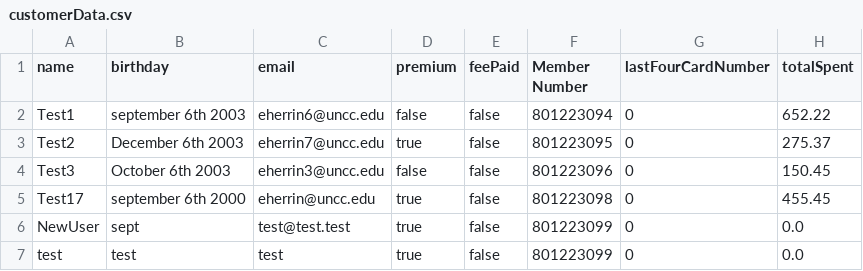
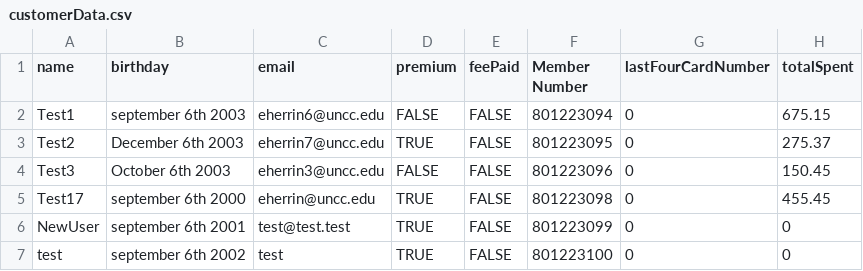
Before and after one commit to ethanh2003/BookstorePOSPersonalProject, a CSV file: customerData.csv, drawn as a sheet.

```diff
--- a/customerData.csv
+++ b/customerData.csv
@@ -1,7 +1,7 @@
 name,birthday,email,premium,feePaid,Member Number,lastFourCardNumber,totalSpent
-Test1,september 6th 2003,eherrin6@uncc.edu,false,false,801223094,0,652.22
-Test2,December 6th 2003,eherrin7@uncc.edu,true,false,801223095,0,275.37
-Test3,October 6th 2003,eherrin3@uncc.edu,false,false,801223096,0,150.45
-Test17,september 6th 2000,eherrin@uncc.edu,true,false,801223098,0,455.45
-NewUser,sept,test@test.test,true,false,801223099,0,0.0
-test,test,test,true,false,801223099,0,0.0
+Test1,september 6th 2003,eherrin6@uncc.edu,FALSE,FALSE,801223094,0,675.15
+Test2,December 6th 2003,eherrin7@uncc.edu,TRUE,FALSE,801223095,0,275.37
+Test3,October 6th 2003,eherrin3@uncc.edu,FALSE,FALSE,801223096,0,150.45
+Test17,september 6th 2000,eherrin@uncc.edu,TRUE,FALSE,801223098,0,455.45
+NewUser,september 6th 2001,test@test.test,TRUE,FALSE,801223099,0,0
+test,september 6th 2002,test,TRUE,FALSE,801223100,0,0
```
Also changed, not shown: 14 other files.
